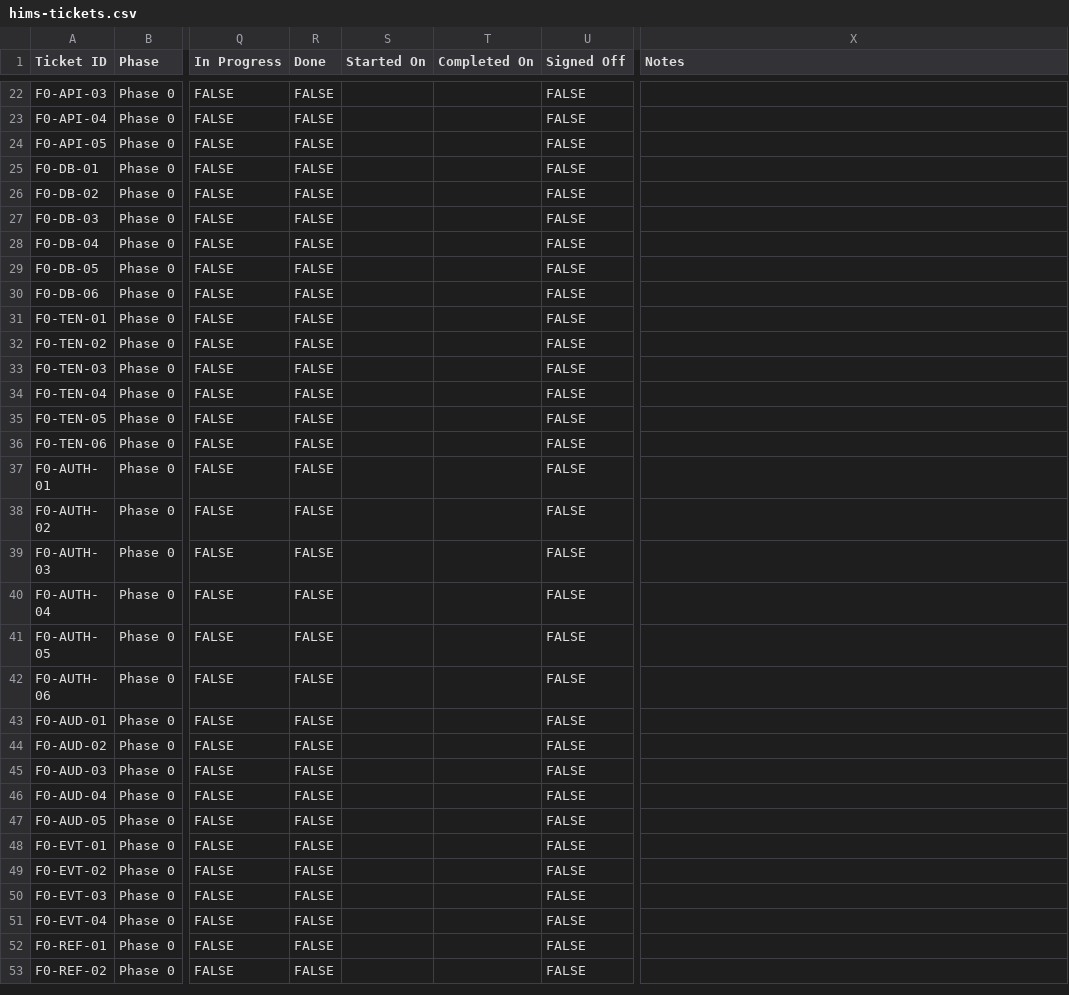
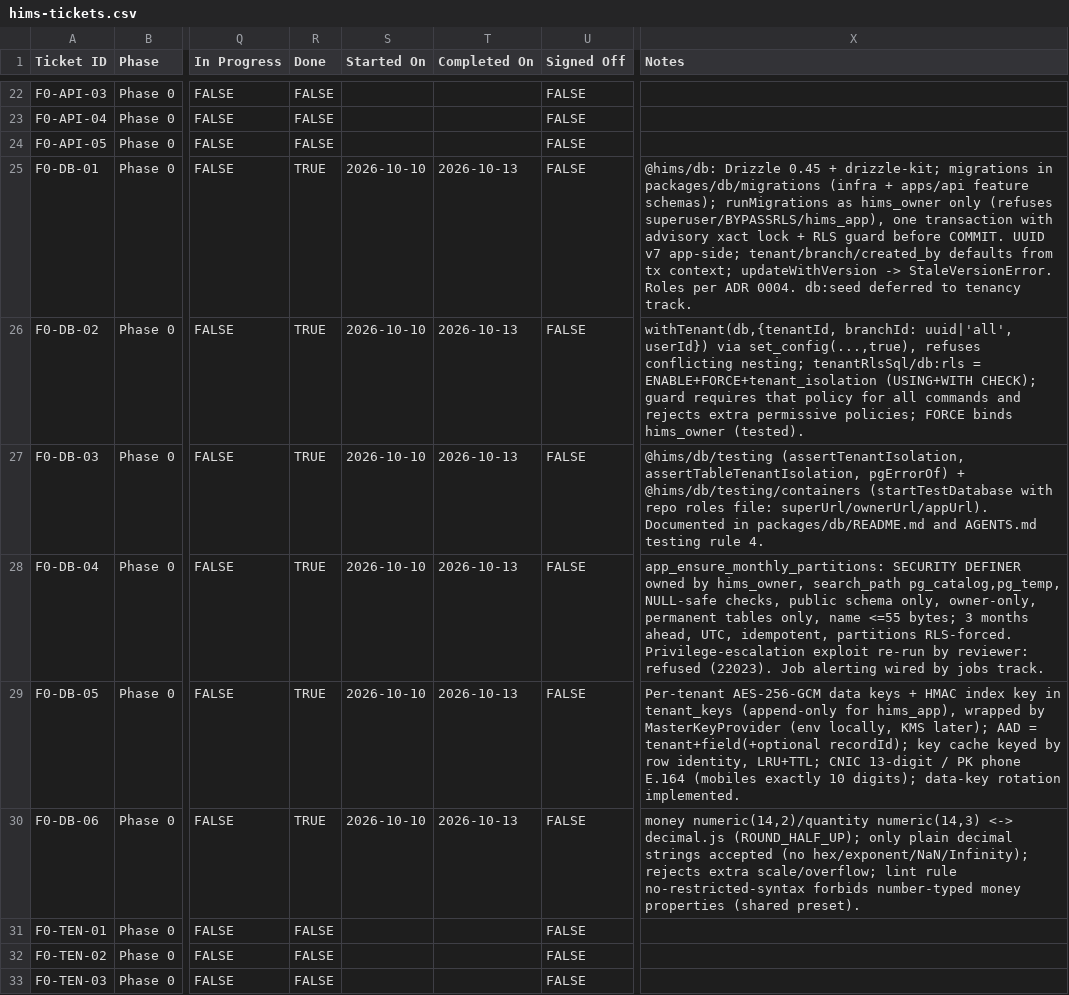
Before and after one commit to usmansaleem10/NHU, a CSV file: hims-tickets.csv, drawn as a sheet; only a part is shown, gaps mark what is left out; the shorter side is filled out with more unchanged rows; the diff names each change by its address in the sheet, - before the commit and + after, or states it on an @@ line.

```diff
--- a/hims-tickets.csv
+++ b/hims-tickets.csv
-R25:R30 (Done): FALSE
+R25:R30 (Done): TRUE
-S25:S30 (Started On): (empty)
+S25:S30 (Started On): 2026-10-10
-T25:T30 (Completed On): (empty)
+T25:T30 (Completed On): 2026-10-13
-X25 (Notes): (empty)
+X25 (Notes): @hims/db: Drizzle 0.45 + drizzle-kit; migrations in packages/db/migrations (infra + apps/api feature schemas); runMigrations as hims_owner only (refuses superuser/BYPASSRLS/hims_app), one transaction with advisory xact lock + RLS guard before COMMIT. UUID v7 app-side; tenant/branch/created_by defaults from tx context; updateWithVersion -> StaleVersionError. Roles per ADR 0004. db:seed deferred to tenancy track.
-X26 (Notes): (empty)
+X26 (Notes): withTenant(db,{tenantId, branchId: uuid|'all', userId}) via set_config(...,true), refuses conflicting nesting; tenantRlsSql/db:rls = ENABLE+FORCE+tenant_isolation (USING+WITH CHECK); guard requires that policy for all commands and rejects extra permissive policies; FORCE binds hims_owner (tested).
-X27 (Notes): (empty)
+X27 (Notes): @hims/db/testing (assertTenantIsolation, assertTableTenantIsolation, pgErrorOf) + @hims/db/testing/containers (startTestDatabase with repo roles file: superUrl/ownerUrl/appUrl). Documented in packages/db/README.md and AGENTS.md testing rule 4.
-X28 (Notes): (empty)
+X28 (Notes): app_ensure_monthly_partitions: SECURITY DEFINER owned by hims_owner, search_path pg_catalog,pg_temp, NULL-safe checks, public schema only, owner-only, permanent tables only, name <=55 bytes; 3 months ahead, UTC, idempotent, partitions RLS-forced. Privilege-escalation exploit re-run by reviewer: refused (22023). Job alerting wired by jobs track.
-X29 (Notes): (empty)
+X29 (Notes): Per-tenant AES-256-GCM data keys + HMAC index key in tenant_keys (append-only for hims_app), wrapped by MasterKeyProvider (env locally, KMS later); AAD = tenant+field(+optional recordId); key cache keyed by row identity, LRU+TTL; CNIC 13-digit / PK phone E.164 (mobiles exactly 10 digits); data-key rotation implemented.
-X30 (Notes): (empty)
+X30 (Notes): money numeric(14,2)/quantity numeric(14,3) <-> decimal.js (ROUND_HALF_UP); only plain decimal strings accepted (no hex/exponent/NaN/Infinity); rejects extra scale/overflow; lint rule no-restricted-syntax forbids number-typed money properties (shared preset).
```
Also changed, not shown: 7 other files.
